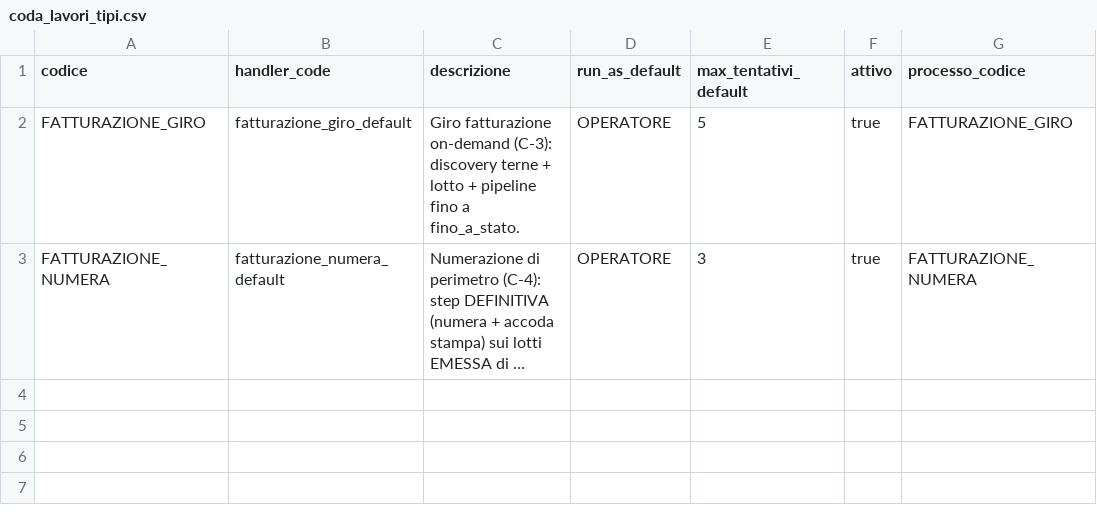
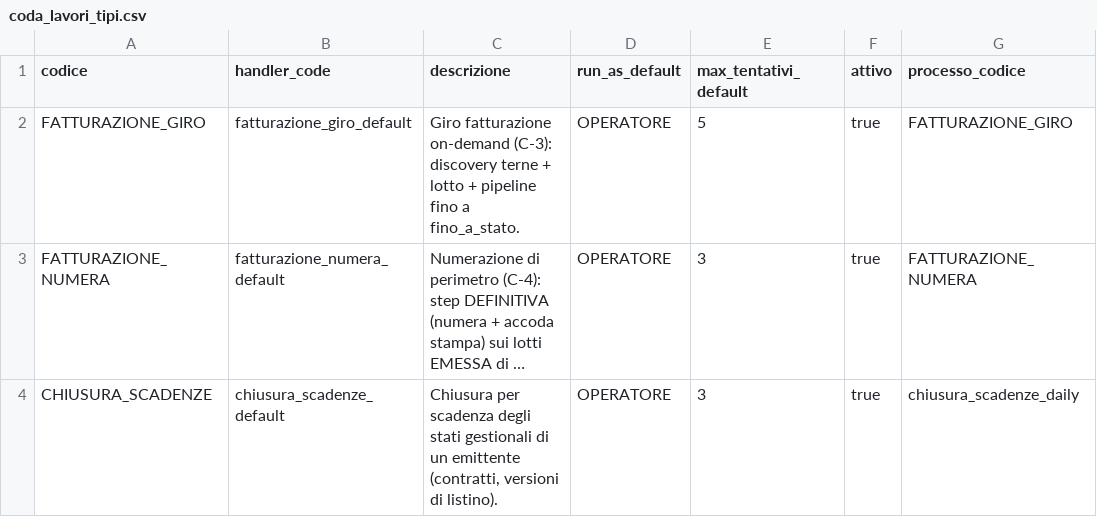
Before and after one commit to Tito-it/ZeroErp, a CSV file: db/changelog/migrations_v2/80_data/sql/dbops/coda_lavori_tipi.csv, drawn as a sheet; long unchanged cells end in …; the diff names each change by its address in the sheet, - before the commit and + after, or states it on an @@ line.

```diff
--- a/db/changelog/migrations_v2/80_data/sql/dbops/coda_lavori_tipi.csv
+++ b/db/changelog/migrations_v2/80_data/sql/dbops/coda_lavori_tipi.csv
+row 4: CHIUSURA_SCADENZE | chiusura_scadenze_default | Chiusura per scadenza degli stati gestionali di un emittente (contratti, versioni di listino). | OPERATORE | 3 | true | chiusura_scadenze_daily
```
Also changed, not shown: db/changelog/migrations_v2/80_data/sql/config/codici_errore.csv, db/changelog/migrations_v2/80_data/sql/config/messaggi_errore.csv, 57 other files.
